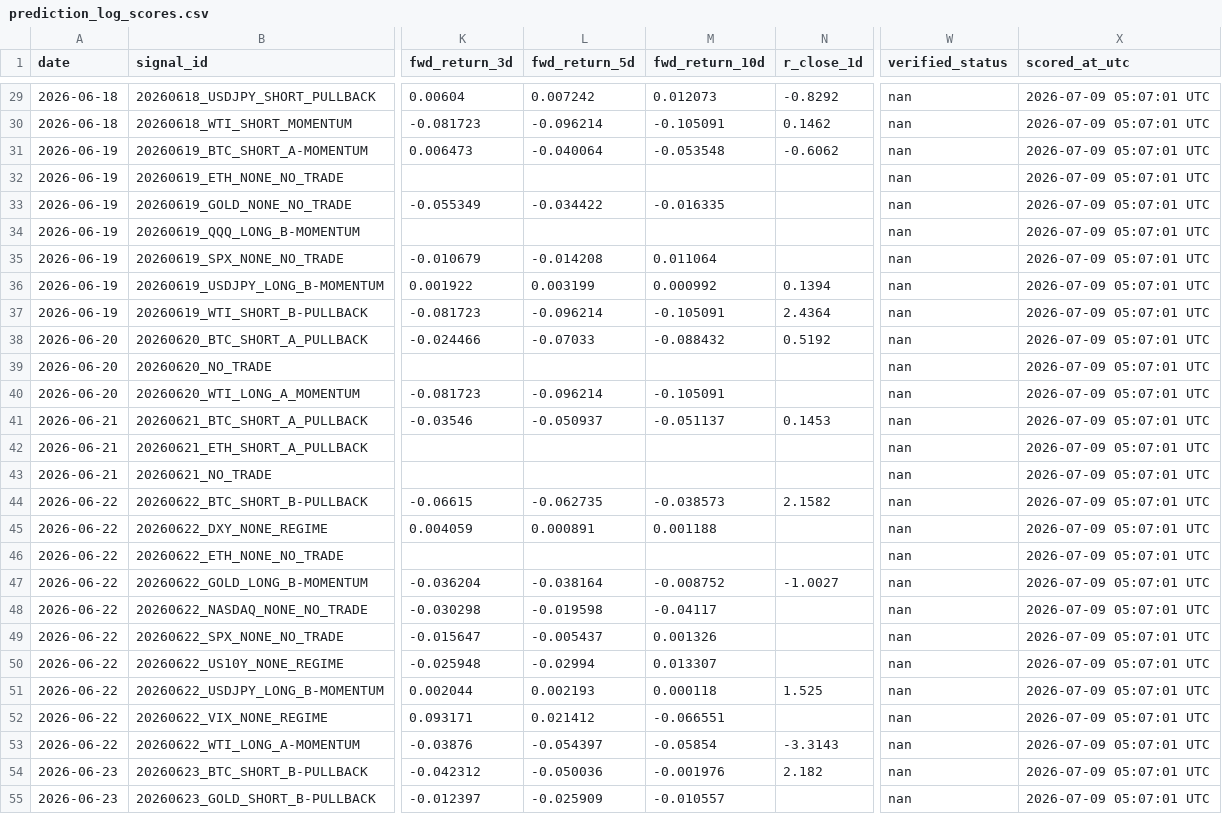
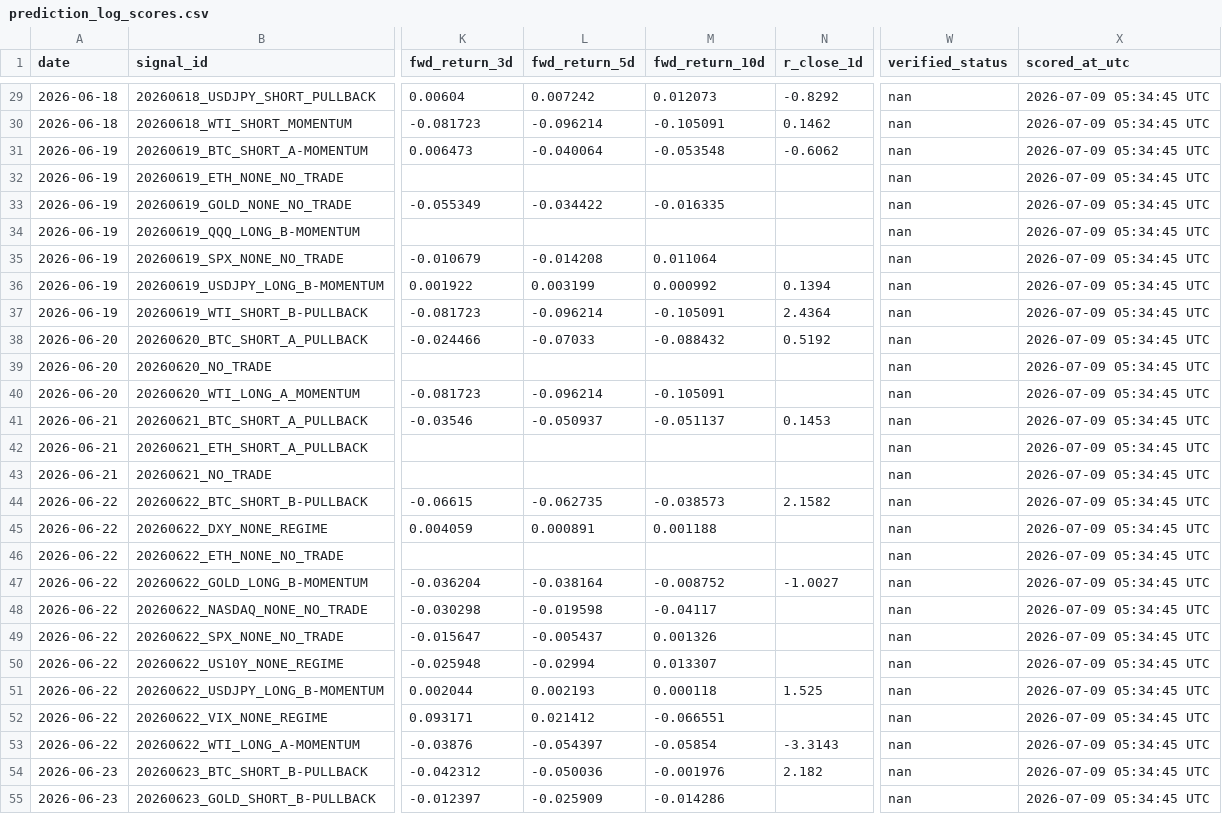
Before and after one commit to Tadaim2tk/tactical-swing-os, a CSV file: data/prediction_log_scores.csv, drawn as a sheet; only a part is shown, gaps mark what is left out; the diff covers the shown part only; the diff names each change by its address in the sheet, - before the commit and + after, or states it on an @@ line.

```diff
--- a/data/prediction_log_scores.csv
+++ b/data/prediction_log_scores.csv
-X29:X55 (scored_at_utc): 2026-07-09 05:07:01 UTC
+X29:X55 (scored_at_utc): 2026-07-09 05:34:45 UTC
-M55 (fwd_return_10d): -0.010557
+M55 (fwd_return_10d): -0.014286
```
Also changed, not shown: 160 edited cells elsewhere in this file, data/shadow_weight_comparisons.csv, 1 other file.
